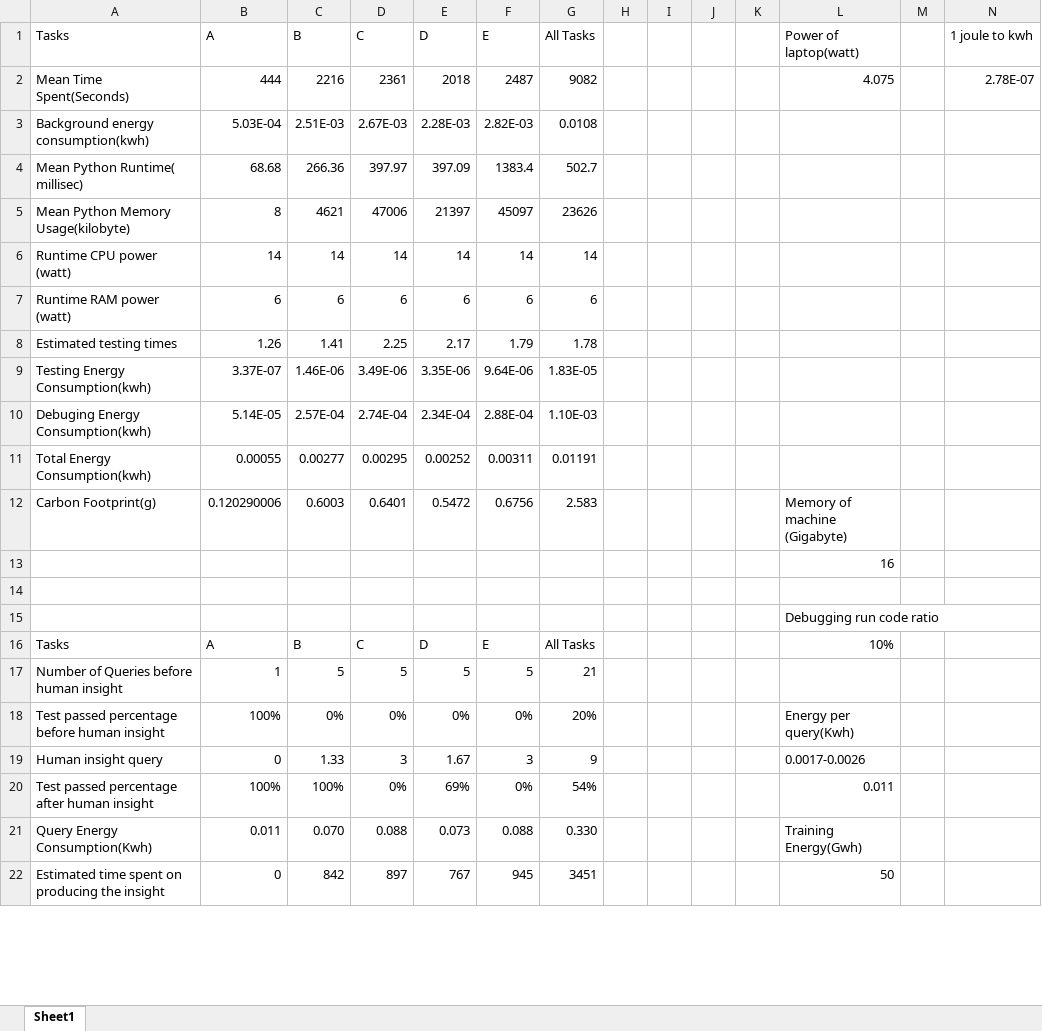
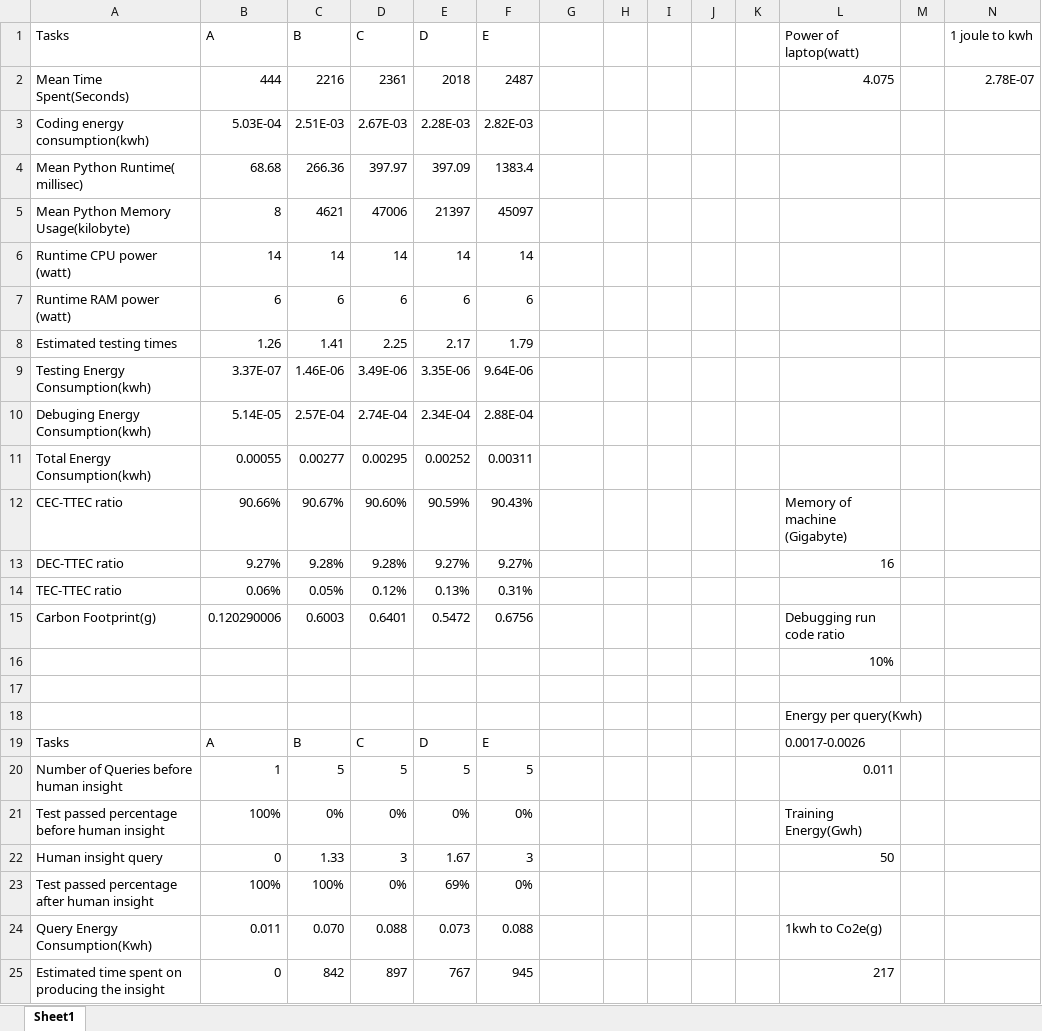
Before and after one commit to HayatoKanee/Green-LLM, an Excel workbook: round1983.xlsx, sheet Sheet1, drawn as a sheet; only a part is shown; values as stored, in another font and other column widths than the file's, no borders; addresses are those after the commit; the diff covers the shown part only; the diff names each change by its address in the sheet, - before the commit and + after, or states it on an @@ line.

```diff
--- a/round1983.xlsx (sheet Sheet1)
+++ b/round1983.xlsx (sheet Sheet1)
-G1: All Tasks
+G1: (empty)
-G2: 9082
+G2: (empty)
-A3 (Tasks): Background energy consumption(kwh)
+A3 (Tasks): Coding energy consumption(kwh)
-G3: 0.0108
+G3: (empty)
-G4: 502.7
+G4: (empty)
-G5: 23626
+G5: (empty)
-G6: 14
+G6: (empty)
-G7: 6
+G7: (empty)
-G8: 1.78
+G8: (empty)
-G9: 1.83E-05
+G9: (empty)
-G10: 1.10E-03
+G10: (empty)
-G11: 0.01191
+G11: (empty)
+row 12: CEC-TTEC ratio | 90.66% | 90.67% | 90.60% | 90.59% | 90.43% |  |  |  |  |  | Memory of machine (Gigabyte)
+row 13: DEC-TTEC ratio | 9.27% | 9.28% | 9.28% | 9.27% | 9.27% |  |  |  |  |  | 16
+row 14: TEC-TTEC ratio | 0.06% | 0.05% | 0.12% | 0.13% | 0.31%
-G15: 2.583
+G15: (empty)
-L15 (Power of laptop(watt)): Memory of machine (Gigabyte)
+L15 (Power of laptop(watt)): Debugging run code ratio
-L16 (Power of laptop(watt)): 16
+L16 (Power of laptop(watt)): 10%
-L18 (Power of laptop(watt)): Debugging run code ratio
+L18 (Power of laptop(watt)): Energy per query(Kwh)
-G19: All Tasks
+G19: (empty)
-L19 (Power of laptop(watt)): 10%
+L19 (Power of laptop(watt)): 0.0017-0.0026
-G20: 21
+G20: (empty)
-L20 (Power of laptop(watt)): (empty)
+L20 (Power of laptop(watt)): 0.011
-G21: 20%
+G21: (empty)
-L21 (Power of laptop(watt)): Energy per query(Kwh)
+L21 (Power of laptop(watt)): Training Energy(Gwh)
-G22: 9
+G22: (empty)
-L22 (Power of laptop(watt)): 0.0017-0.0026
+L22 (Power of laptop(watt)): 50
-G23: 54%
+G23: (empty)
-L23 (Power of laptop(watt)): 0.011
+L23 (Power of laptop(watt)): (empty)
-G24: 0.330
+G24: (empty)
-L24 (Power of laptop(watt)): Training Energy(Gwh)
+L24 (Power of laptop(watt)): 1kwh to Co2e(g)
-G25: 3451
+G25: (empty)
-L25 (Power of laptop(watt)): 50
+L25 (Power of laptop(watt)): 217
```
Also changed, not shown: 6 added rows, 9 removed rows and 5 edited cells elsewhere in this sheet, formulas that keep their value, round1984.xlsx, round1994.xlsx.
